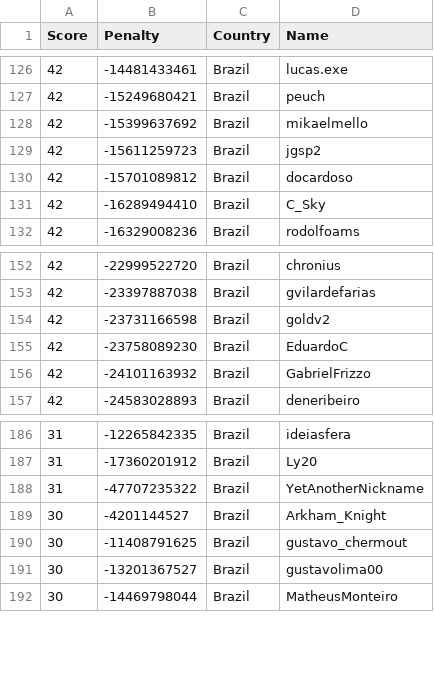
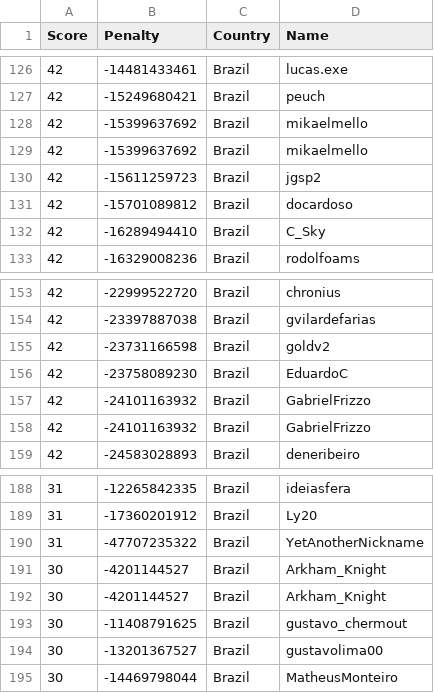
Before and after one commit to Sea-n/GCJ-score, a TSV file: Brazil.tsv, drawn as a sheet; only a part is shown, gaps mark what is left out; the diff covers the shown part only.

```diff
--- a/Brazil.tsv
+++ b/Brazil.tsv
@@ -128,2 +128,3 @@ Score	Penalty	Country	Name
 42	-15399637692	Brazil	mikaelmello
+42	-15399637692	Brazil	mikaelmello
 42	-15611259723	Brazil	jgsp2
@@ -155,2 +156,3 @@ Score	Penalty	Country	Name
 42	-23758089230	Brazil	EduardoC
+42	-24101163932	Brazil	GabrielFrizzo
 42	-24101163932	Brazil	GabrielFrizzo
@@ -188,2 +190,3 @@ Score	Penalty	Country	Name
 31	-47707235322	Brazil	YetAnotherNickname
+30	-4201144527	Brazil	Arkham_Knight
 30	-4201144527	Brazil	Arkham_Knight
```
Also changed, not shown: 1 added row, 1 removed row and 8 moved rows elsewhere in this file, ALL.tsv, India.tsv, 18 other files.
